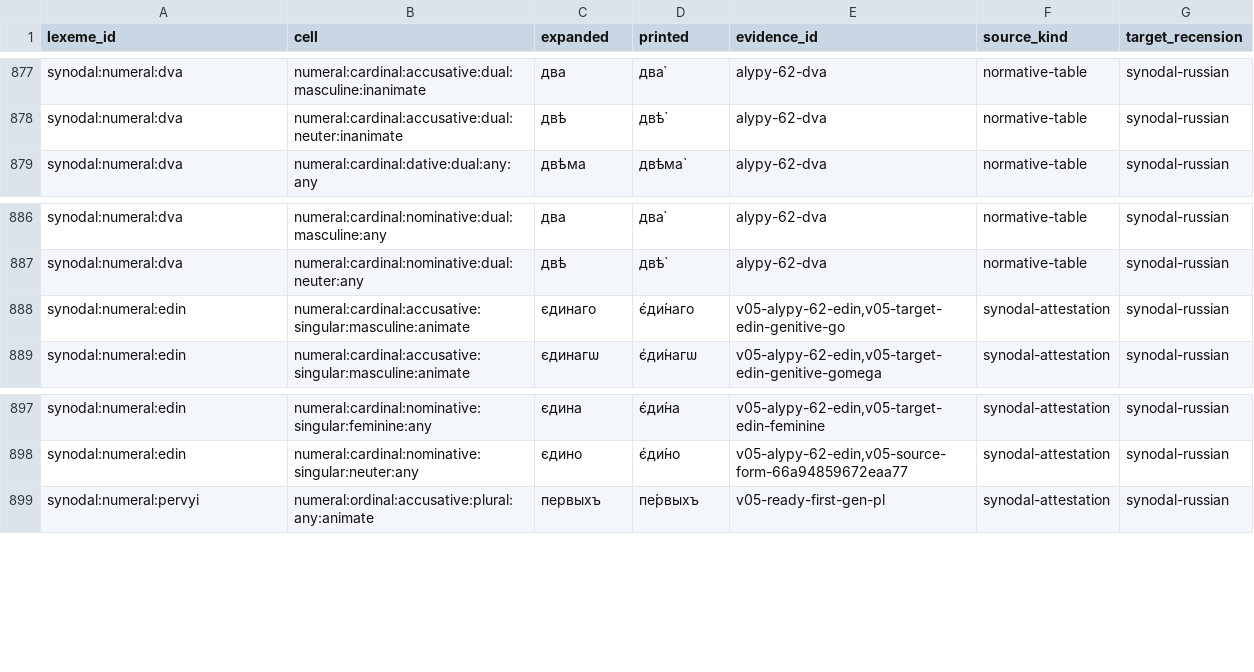
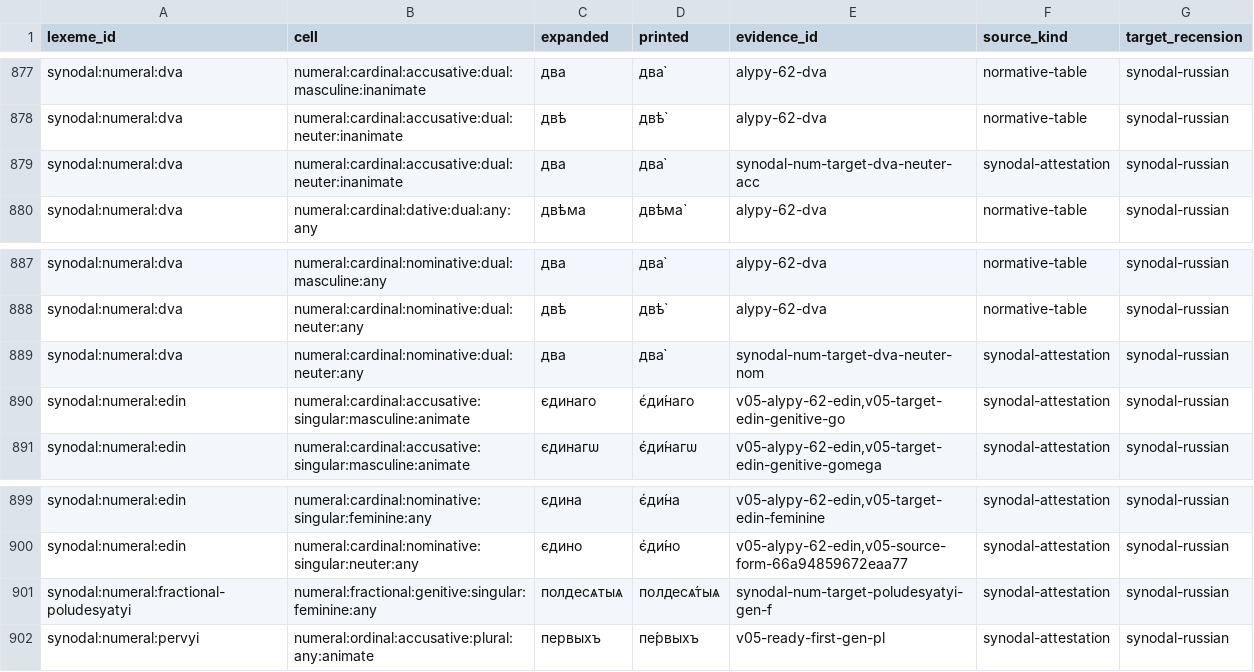
Before and after one commit to gold-silver-copper/church-slavonic, a TSV file: data/synodal/exact_forms.tsv, drawn as a sheet; only a part is shown, gaps mark what is left out.

```diff
--- a/data/synodal/exact_forms.tsv
+++ b/data/synodal/exact_forms.tsv
@@ -878,2 +878,3 @@ synodal:numeral:dva	numeral:cardinal:accusative:dual:masculine:inanimate	два
 synodal:numeral:dva	numeral:cardinal:accusative:dual:neuter:inanimate	двѣ	двѣ̀	alypy-62-dva	normative-table	synodal-russian
+synodal:numeral:dva	numeral:cardinal:accusative:dual:neuter:inanimate	два	два̀	synodal-num-target-dva-neuter-acc	synodal-attestation	synodal-russian
 synodal:numeral:dva	numeral:cardinal:dative:dual:any:any	двѣма	двѣма̀	alypy-62-dva	normative-table	synodal-russian
@@ -887,2 +888,3 @@ synodal:numeral:dva	numeral:cardinal:nominative:dual:masculine:any	два	два
 synodal:numeral:dva	numeral:cardinal:nominative:dual:neuter:any	двѣ	двѣ̀	alypy-62-dva	normative-table	synodal-russian
+synodal:numeral:dva	numeral:cardinal:nominative:dual:neuter:any	два	два̀	synodal-num-target-dva-neuter-nom	synodal-attestation	synodal-russian
 synodal:numeral:edin	numeral:cardinal:accusative:singular:masculine:animate	єдинаго	є҆ди́наго	v05-alypy-62-edin,v05-target-edin-genitive-go	synodal-attestation	synodal-russian
@@ -898,2 +900,3 @@ synodal:numeral:edin	numeral:cardinal:nominative:singular:feminine:any	єдин
 synodal:numeral:edin	numeral:cardinal:nominative:singular:neuter:any	єдино	є҆ди́но	v05-alypy-62-edin,v05-source-form-66a94859672eaa77	synodal-attestation	synodal-russian
+synodal:numeral:fractional-poludesyatyi	numeral:fractional:genitive:singular:feminine:any	полдесѧтыѧ	полдесѧ́тыѧ	synodal-num-target-poludesyatyi-gen-f	synodal-attestation	synodal-russian
 synodal:numeral:pervyi	numeral:ordinal:accusative:plural:any:animate	первыхъ	пе́рвыхъ	v05-ready-first-gen-pl	synodal-attestation	synodal-russian
```
Also changed, not shown: data/synodal/lexemes.tsv, data/synodal/reviewed_evidence.tsv, 27 other files.
